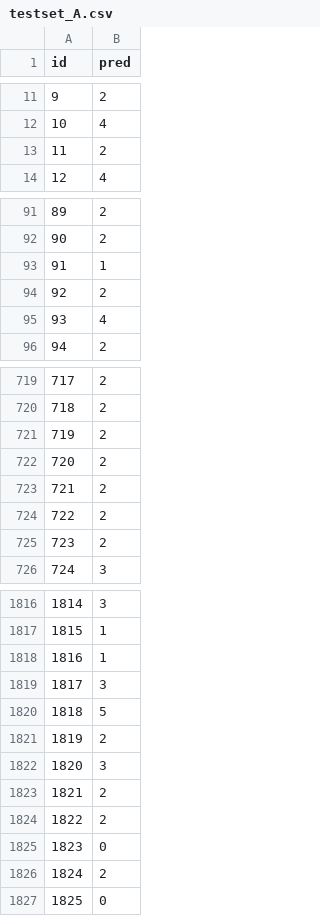
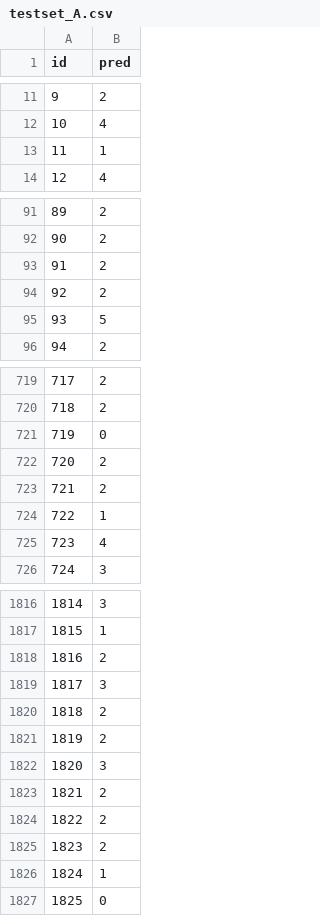
Before and after one commit to lapry34/DL_hackaton, a CSV file: submission/testset_A.csv, drawn as a sheet; only a part is shown, gaps mark what is left out; the diff covers the shown part only.

```diff
--- a/submission/testset_A.csv
+++ b/submission/testset_A.csv
@@ -12,3 +12,3 @@ id,pred
 10,4
-11,2
+11,1
 12,4
@@ -92,5 +92,5 @@ id,pred
 90,2
-91,1
+91,2
 92,2
-93,4
+93,5
 94,2
@@ -720,7 +720,7 @@ id,pred
 718,2
-719,2
+719,0
 720,2
 721,2
-722,2
-723,2
+722,1
+723,4
 724,3
@@ -1817,5 +1817,5 @@ id,pred
 1815,1
-1816,1
+1816,2
 1817,3
-1818,5
+1818,2
 1819,2
@@ -1824,4 +1824,4 @@ id,pred
 1822,2
-1823,0
-1824,2
+1823,2
+1824,1
 1825,0
```
Also changed, not shown: 102 edited cells elsewhere in this file, submission/testset_C.csv, 27 other files.
